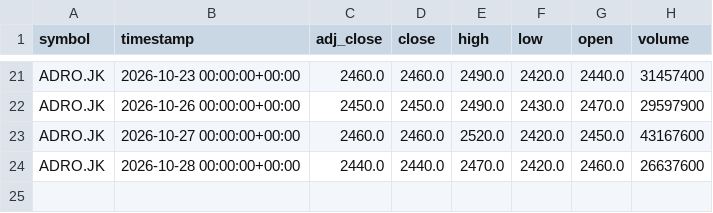
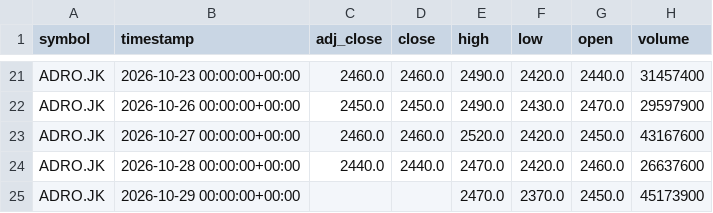
Before and after one commit to darwix/ihsg-price, a CSV file: data/daily/ADRO.JK.csv, drawn as a sheet; only a part is shown, gaps mark what is left out; the diff names each change by its address in the sheet, - before the commit and + after, or states it on an @@ line.

```diff
--- a/data/daily/ADRO.JK.csv
+++ b/data/daily/ADRO.JK.csv
+row 25: ADRO.JK | 2026-10-29 00:00:00+00:00 |  |  | 2470.0 | 2370.0 | 2450.0 | 45173900
```
Also changed, not shown: data/daily/BBCA.JK.csv, data/daily/BBRI.JK.csv, 39 other files.
